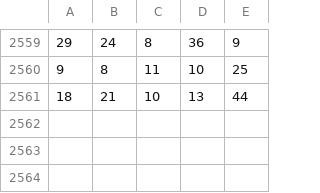
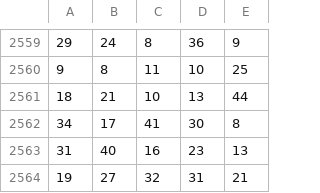
Before and after one commit to ConMatsis/datasets, a CSV file: Joker_ALL_list_asc_2021_NEW.csv, drawn as a sheet; only a part is shown, gaps mark what is left out.

Commit message:
Update Joker_ALL_list_asc_2021_NEW.csv

```diff
--- a/Joker_ALL_list_asc_2021_NEW.csv
+++ b/Joker_ALL_list_asc_2021_NEW.csv
@@ -2561 +2561,4 @@
 18,21,10,13,44
+34,17,41,30,8
+31,40,16,23,13
+19,27,32,31,21
```
